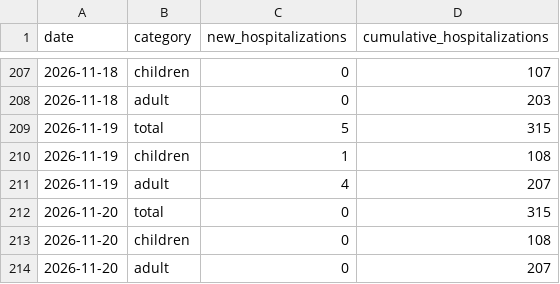
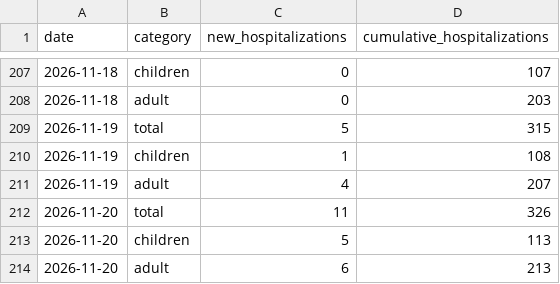
Before and after one commit to PittsburghPG/measles-tracker, a TSV file: data/daily_hospitalization_by_age_group.tsv, drawn as a sheet; only a part is shown, gaps mark what is left out.

```diff
--- a/data/daily_hospitalization_by_age_group.tsv
+++ b/data/daily_hospitalization_by_age_group.tsv
@@ -211,4 +211,4 @@ date	category	new_hospitalizations	cumulative_hospitalizations
 2026-11-19	adult	4	207
-2026-11-20	total	0	315
-2026-11-20	children	0	108
-2026-11-20	adult	0	207
+2026-11-20	total	11	326
+2026-11-20	children	5	113
+2026-11-20	adult	6	213
```
Also changed, not shown: data/daily_cases_by_age_group.tsv, data/daily_cases_by_county.tsv, 6 other files.
